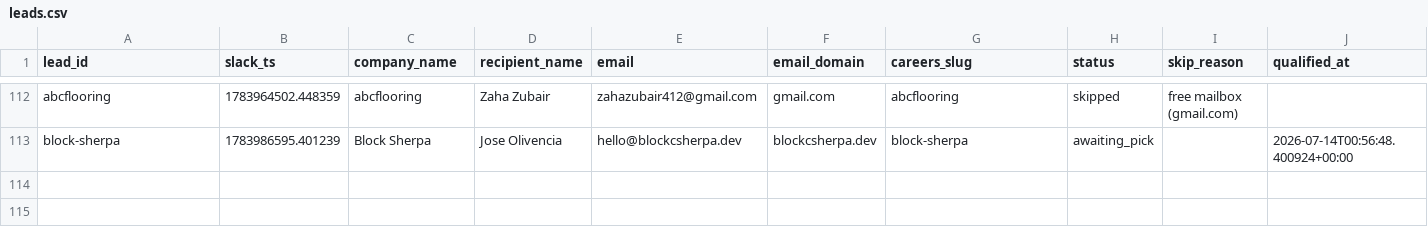
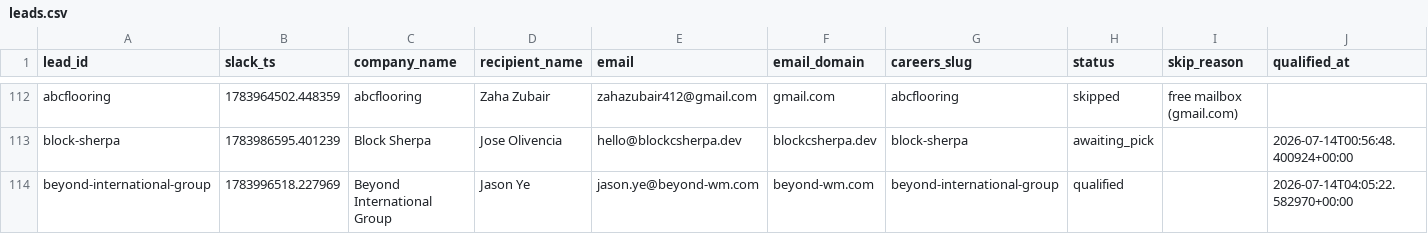
Before and after one commit to jessicagertig/first-touch-pipeline, a CSV file: state/leads.csv, drawn as a sheet; only a part is shown, gaps mark what is left out; rows hold the shown columns only; the diff names each change by its address in the sheet, - before the commit and + after, or states it on an @@ line.

```diff
--- a/state/leads.csv
+++ b/state/leads.csv
+row 114: beyond-international-group | 1783996518.227969 | Beyond International Group | Jason Ye | jason.ye@beyond-wm.com | beyond-wm.com | beyond-international-group | qualified |  | 2026-07-14T04:05:22.582970+00:00
```
Also changed, not shown: 1 other file.
